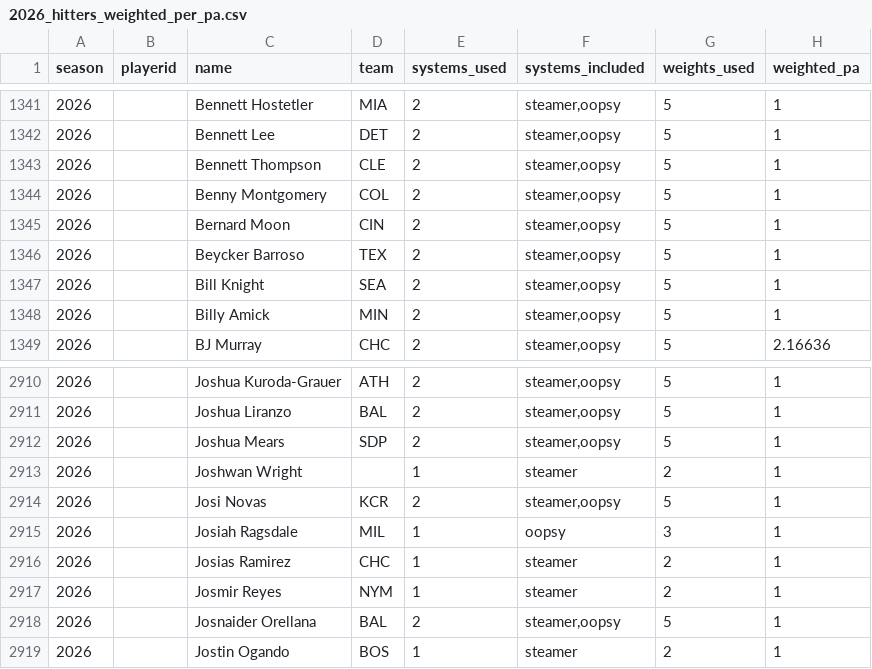
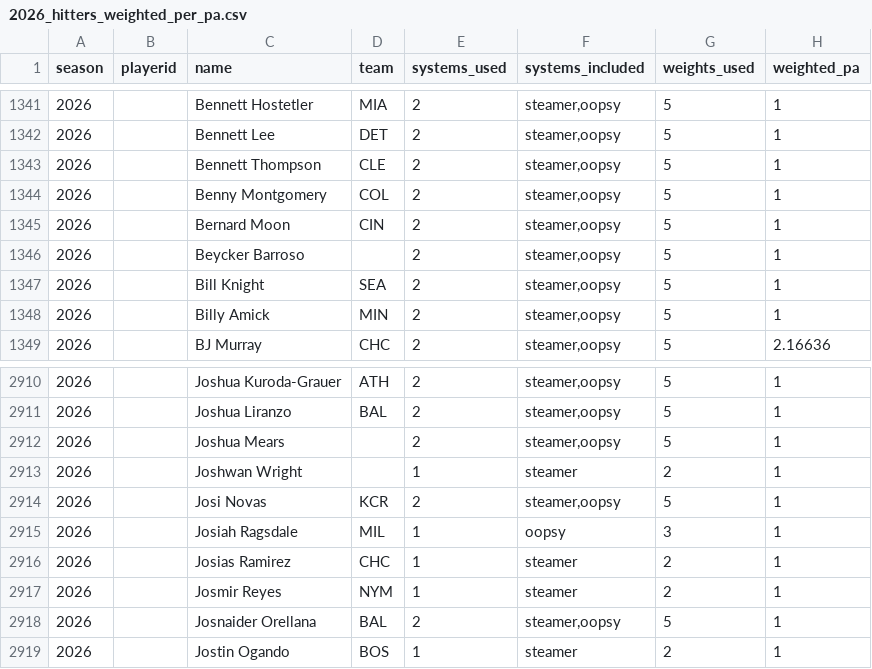
Before and after one commit to collinmyshot/fantasy-baseball-projection-updater-pipeline, a CSV file: data/processed/2026_hitters_weighted_per_pa.csv, drawn as a sheet; only a part is shown, gaps mark what is left out; the diff names each change by its address in the sheet, - before the commit and + after, or states it on an @@ line.

```diff
--- a/data/processed/2026_hitters_weighted_per_pa.csv
+++ b/data/processed/2026_hitters_weighted_per_pa.csv
-D1346 (team): TEX
+D1346 (team): (empty)
-D2912 (team): SDP
+D2912 (team): (empty)
```
Also changed, not shown: data/processed/2026_hitters_standard_all_systems.csv, data/processed/2026_oopsy_hitters_per_pa.csv, 15 other files.
